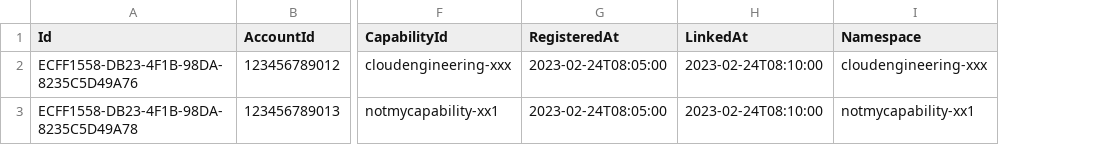
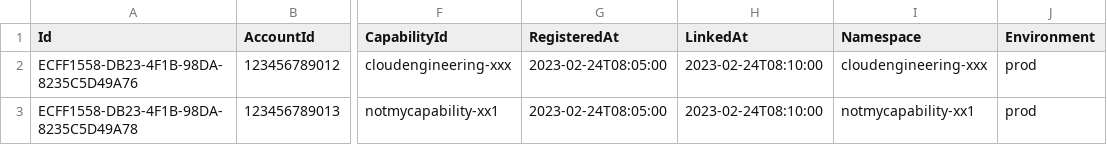
Before and after one commit to dfds/selfservice-api, a CSV file: db/seed/AwsAccount.csv, drawn as a sheet; only a part is shown, gaps mark what is left out; the diff names each change by its address in the sheet, - before the commit and + after, or states it on an @@ line.

Commit message:
Updated seed to include account environment

```diff
--- a/db/seed/AwsAccount.csv
+++ b/db/seed/AwsAccount.csv
+column J (Environment), rows 2-3: prod | prod
```
